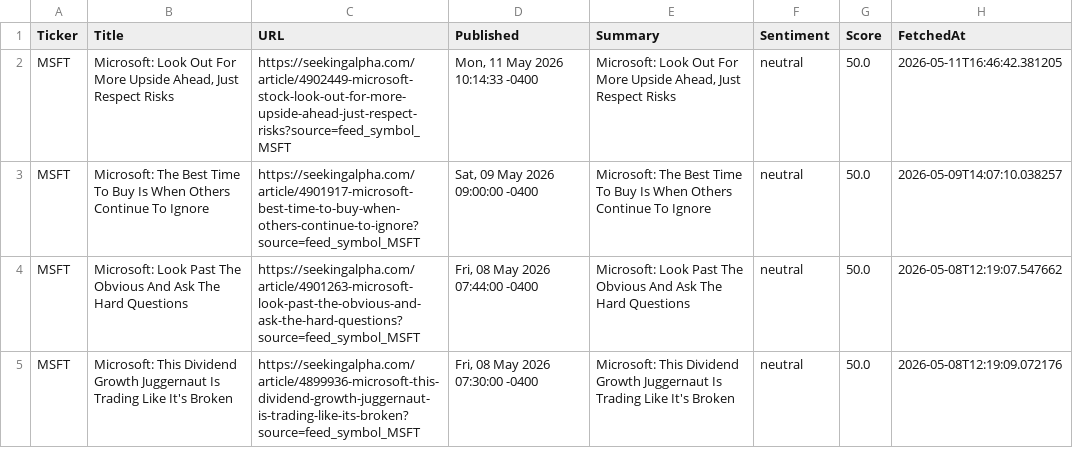
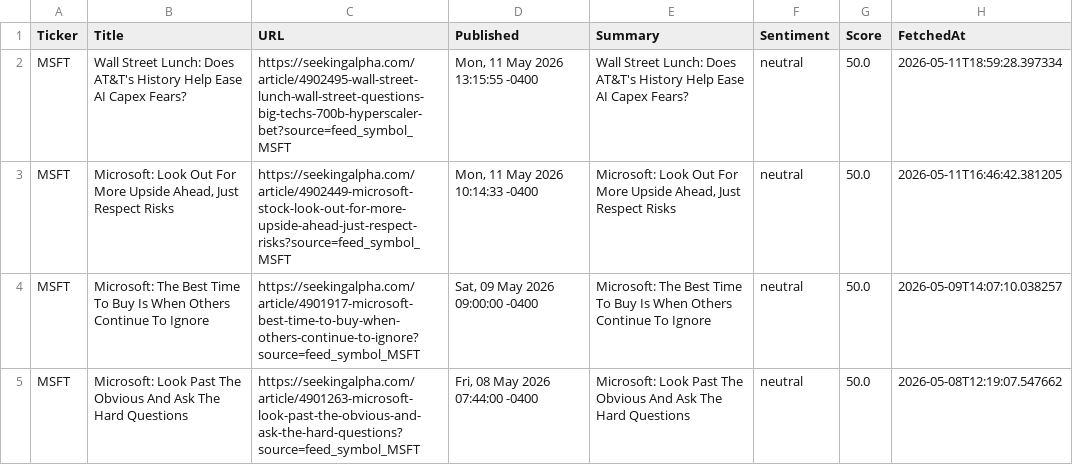
Before and after one commit to timursk99-ai/news-pipeline, a CSV file: news_MSFT.csv, drawn as a sheet; only a part is shown; the shorter side is filled out with more unchanged rows.

```diff
--- a/news_MSFT.csv
+++ b/news_MSFT.csv
@@ -1,2 +1,3 @@
 Ticker,Title,URL,Published,Summary,Sentiment,Score,FetchedAt
+MSFT,Wall Street Lunch: Does AT&T's History Help Ease AI Capex Fears?,https://seekingalpha.com/article/4902495-wall-street-lunch-wall-street-questions-big-techs-700b-hyperscaler-bet?source=feed_symbol_MSFT,"Mon, 11 May 2026 13:15:55 -0400",Wall Street Lunch: Does AT&T's History Help Ease AI Capex Fears?,neutral,50.0,2026-05-11T18:59:28.397334
 MSFT,"Microsoft: Look Out For More Upside Ahead, Just Respect Risks",https://seekingalpha.com/article/4902449-microsoft-stock-look-out-for-more-upside-ahead-just-respect-risks?source=feed_symbol_MSFT,"Mon, 11 May 2026 10:14:33 -0400","Microsoft: Look Out For More Upside Ahead, Just Respect Risks",neutral,50.0,2026-05-11T16:46:42.381205
```
Also changed, not shown: news_GOOGL.csv.
